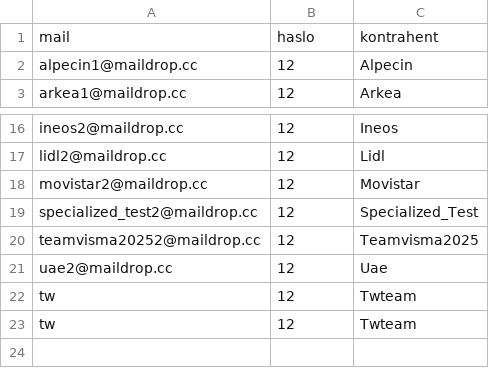
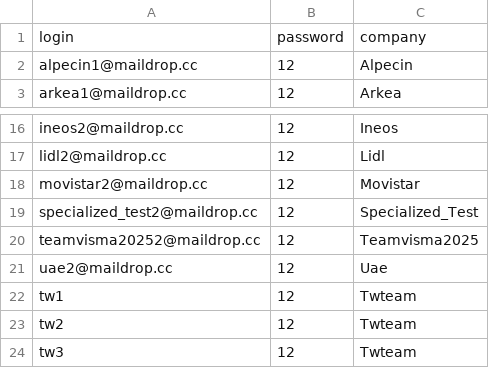
Before and after one commit to infoshareacademy/jpydzr8-spotek, a CSV file: db/users.csv (was baza_danych/uzytkownicy.csv), drawn as a sheet; only a part is shown, gaps mark what is left out.

```diff
--- a/baza_danych/uzytkownicy.csv
+++ b/db/users.csv
@@ -1,2 +1,2 @@
-mail;haslo;kontrahent
+login;password;company
 alpecin1@maildrop.cc;12;Alpecin
@@ -21,3 +21,4 @@ teamvisma20252@maildrop.cc;12;Teamvisma2025
 uae2@maildrop.cc;12;Uae
-tw ;12;Twteam
-tw ;12;Twteam
+tw1;12;Twteam
+tw2;12;Twteam
+tw3;12;Twteam
```
Also changed, not shown: 20 other files.
